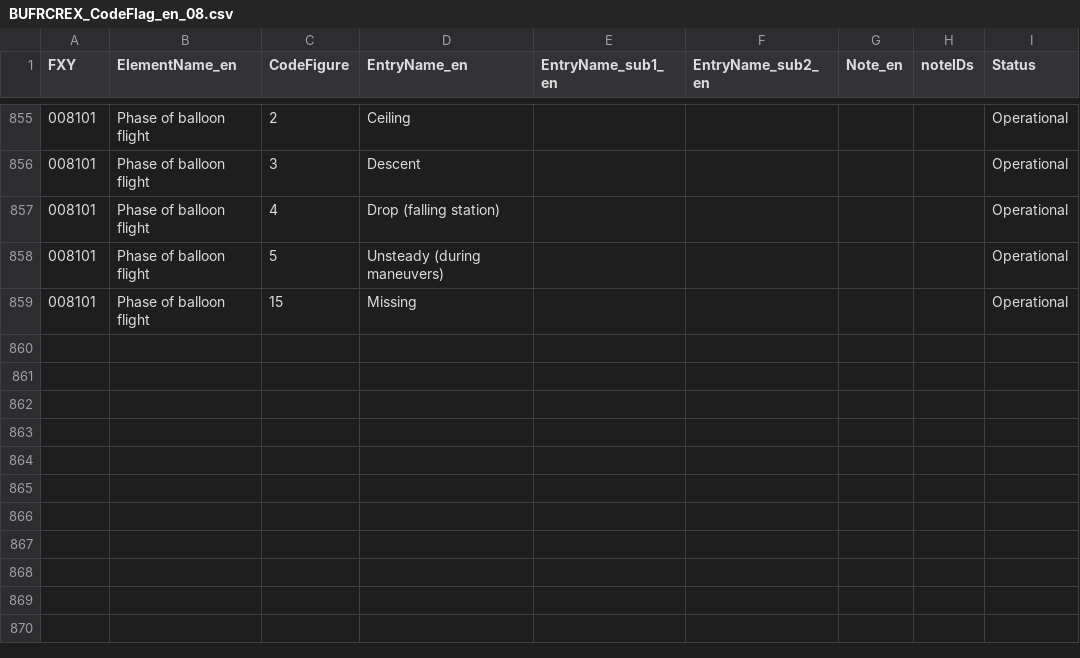
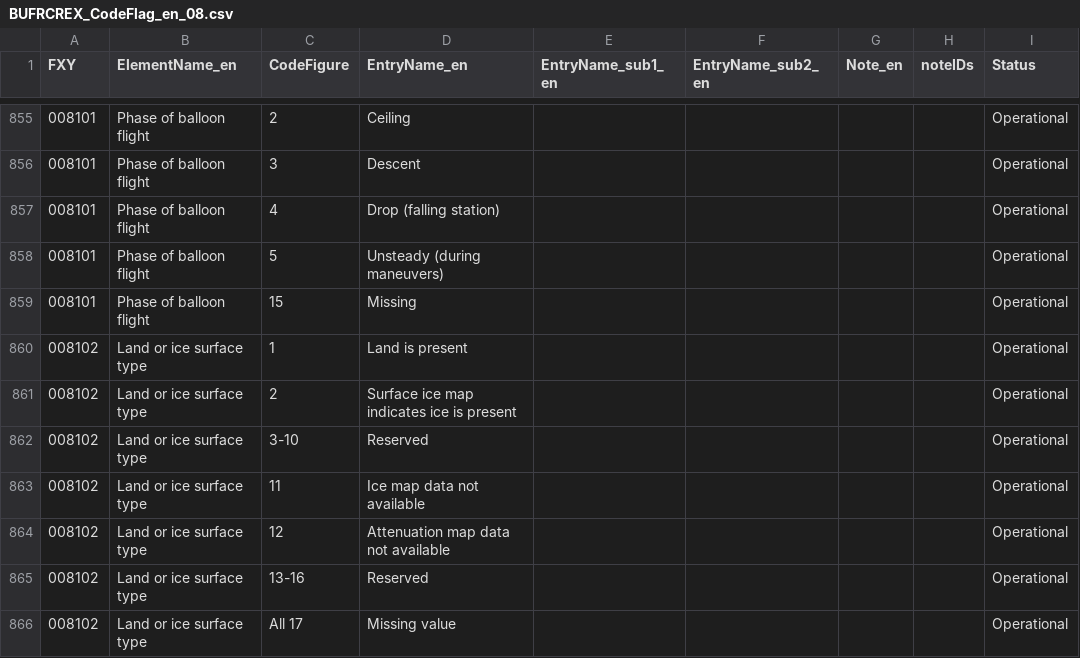
Before and after one commit to wmo-im/BUFR4, a CSV file: BUFRCREX_CodeFlag_en_08.csv, drawn as a sheet; only a part is shown, gaps mark what is left out.

```diff
--- a/BUFRCREX_CodeFlag_en_08.csv
+++ b/BUFRCREX_CodeFlag_en_08.csv
@@ -859 +859,8 @@ FXY,ElementName_en,CodeFigure,EntryName_en,EntryName_sub1_en,EntryName_sub2_en,N
 008101,Phase of balloon flight,15,Missing,,,,,Operational
+008102,Land or ice surface type,1,Land is present,,,,,Operational
+008102,Land or ice surface type,2,Surface ice map indicates ice is present,,,,,Operational
+008102,Land or ice surface type,3-10,Reserved,,,,,Operational
+008102,Land or ice surface type,11,Ice map data not available,,,,,Operational
+008102,Land or ice surface type,12,Attenuation map data not available,,,,,Operational
+008102,Land or ice surface type,13-16,Reserved,,,,,Operational
+008102,Land or ice surface type,All 17,Missing value,,,,,Operational
```
Also changed, not shown: BUFRCREX_CodeFlag_en_21.csv, BUFRCREX_TableB_en_08.csv, 2 other files.
